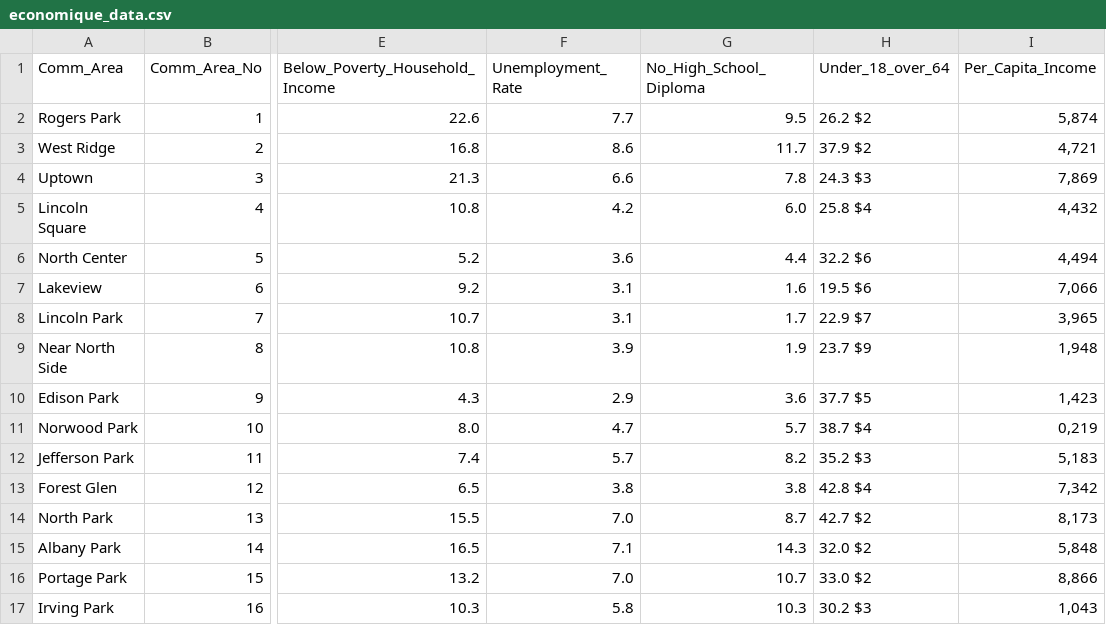
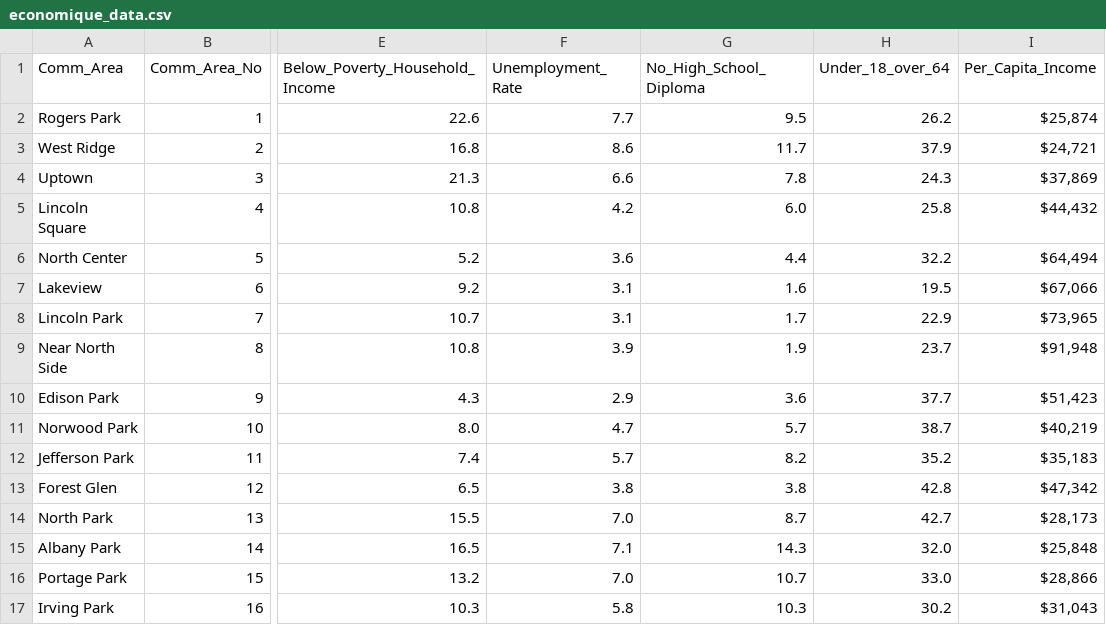
Before and after one commit to Kay1San/Chicago-Crime-Analysis, a CSV file: economic_data/economique_data.csv, drawn as a sheet; only a part is shown, gaps mark what is left out; the diff covers the shown part only; the diff names each change by its address in the sheet, - before the commit and + after, or states it on an @@ line.

Commit message:
fix(economic_data): fix the income column split

```diff
--- a/economic_data/economique_data.csv
+++ b/economic_data/economique_data.csv
-H2 (Under_18_over_64): 26.2 $2
+H2 (Under_18_over_64): 26.2
-I2 (Per_Capita_Income): 5,874
+I2 (Per_Capita_Income): $25,874
-H3 (Under_18_over_64): 37.9 $2
+H3 (Under_18_over_64): 37.9
-I3 (Per_Capita_Income): 4,721
+I3 (Per_Capita_Income): $24,721
-H4 (Under_18_over_64): 24.3 $3
+H4 (Under_18_over_64): 24.3
-I4 (Per_Capita_Income): 7,869
+I4 (Per_Capita_Income): $37,869
-H5 (Under_18_over_64): 25.8 $4
+H5 (Under_18_over_64): 25.8
-I5 (Per_Capita_Income): 4,432
+I5 (Per_Capita_Income): $44,432
-H6 (Under_18_over_64): 32.2 $6
+H6 (Under_18_over_64): 32.2
-I6 (Per_Capita_Income): 4,494
+I6 (Per_Capita_Income): $64,494
-H7 (Under_18_over_64): 19.5 $6
+H7 (Under_18_over_64): 19.5
-I7 (Per_Capita_Income): 7,066
+I7 (Per_Capita_Income): $67,066
-H8 (Under_18_over_64): 22.9 $7
+H8 (Under_18_over_64): 22.9
-I8 (Per_Capita_Income): 3,965
+I8 (Per_Capita_Income): $73,965
-H9 (Under_18_over_64): 23.7 $9
+H9 (Under_18_over_64): 23.7
-I9 (Per_Capita_Income): 1,948
+I9 (Per_Capita_Income): $91,948
-H10 (Under_18_over_64): 37.7 $5
+H10 (Under_18_over_64): 37.7
-I10 (Per_Capita_Income): 1,423
+I10 (Per_Capita_Income): $51,423
-H11 (Under_18_over_64): 38.7 $4
+H11 (Under_18_over_64): 38.7
-I11 (Per_Capita_Income): 0,219
+I11 (Per_Capita_Income): $40,219
-H12 (Under_18_over_64): 35.2 $3
+H12 (Under_18_over_64): 35.2
-I12 (Per_Capita_Income): 5,183
+I12 (Per_Capita_Income): $35,183
-H13 (Under_18_over_64): 42.8 $4
+H13 (Under_18_over_64): 42.8
-I13 (Per_Capita_Income): 7,342
+I13 (Per_Capita_Income): $47,342
-H14 (Under_18_over_64): 42.7 $2
+H14 (Under_18_over_64): 42.7
-I14 (Per_Capita_Income): 8,173
+I14 (Per_Capita_Income): $28,173
-H15 (Under_18_over_64): 32.0 $2
+H15 (Under_18_over_64): 32.0
-I15 (Per_Capita_Income): 5,848
+I15 (Per_Capita_Income): $25,848
-H16 (Under_18_over_64): 33.0 $2
+H16 (Under_18_over_64): 33.0
-I16 (Per_Capita_Income): 8,866
+I16 (Per_Capita_Income): $28,866
-H17 (Under_18_over_64): 30.2 $3
+H17 (Under_18_over_64): 30.2
-I17 (Per_Capita_Income): 1,043
+I17 (Per_Capita_Income): $31,043
```
Also changed, not shown: 20 edited cells elsewhere in this file, 2 other files.
